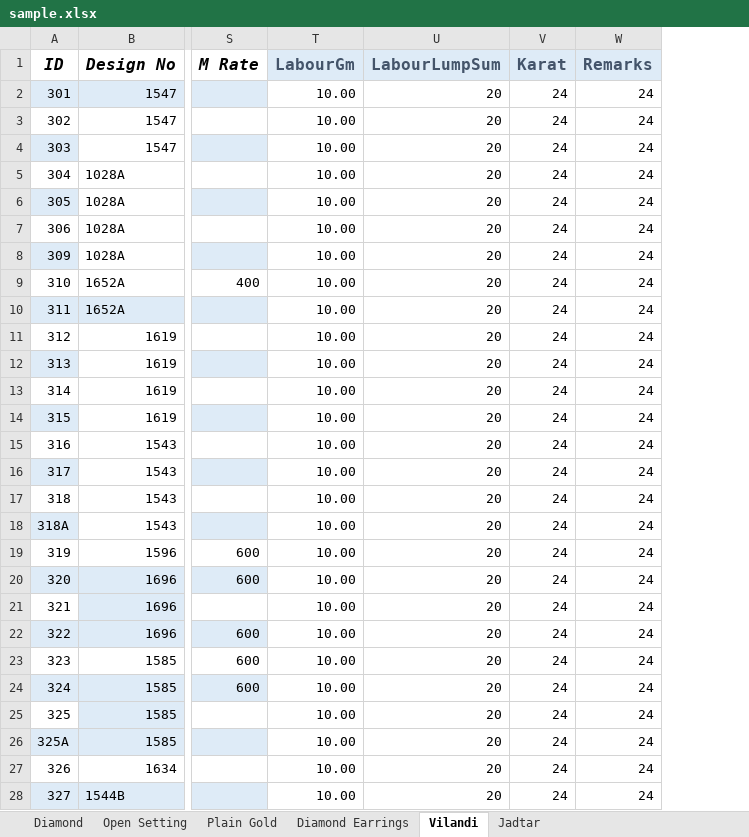
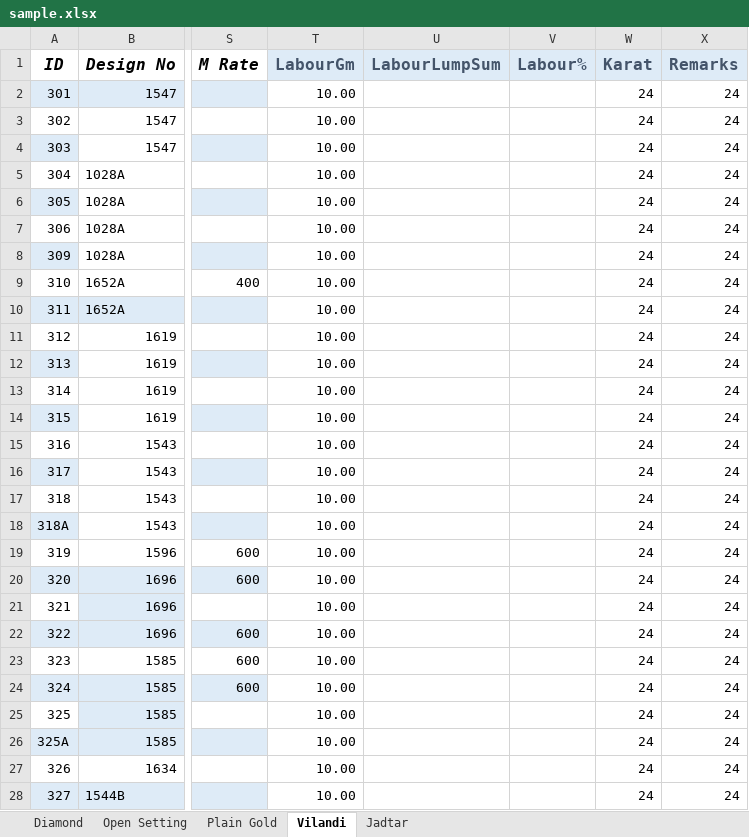
Before and after one commit to RahulSoni2TR/Dia-1, an Excel workbook: dia-1/src/main/resources/static/files/sample.xlsx, sheet Vilandi, drawn as a sheet; only a part is shown, gaps mark what is left out; values as stored, in another font and other column widths than the file's, no borders; the diff covers the shown part only; the diff names each change by its address in the sheet, - before the commit and + after, or states it on an @@ line.

```diff
--- a/dia-1/src/main/resources/static/files/sample.xlsx (sheet Vilandi)
+++ b/dia-1/src/main/resources/static/files/sample.xlsx (sheet Vilandi)
-sheet tab: Diamond Earrings
+column V (Labour%), empty
-U2:U28 (LabourLumpSum): 20
+U2:U28 (LabourLumpSum): (empty)
```
Also changed, not shown: 12 edited cells elsewhere in this sheet, sheet Jadtar, sheet Plain Gold, sheet Open Setting, sheet Diamond, 58 other files.
